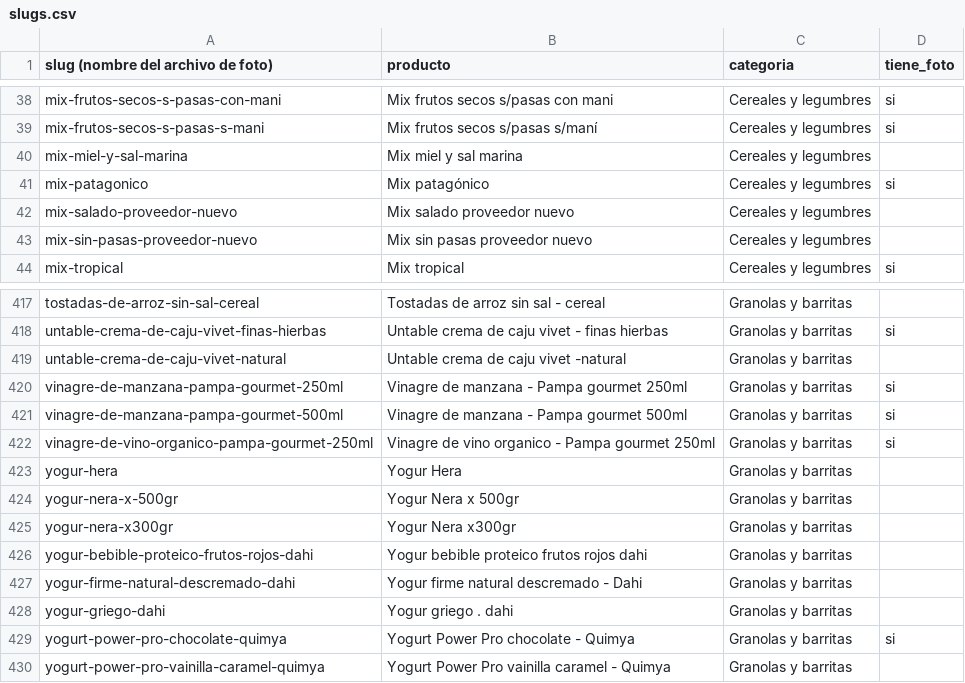
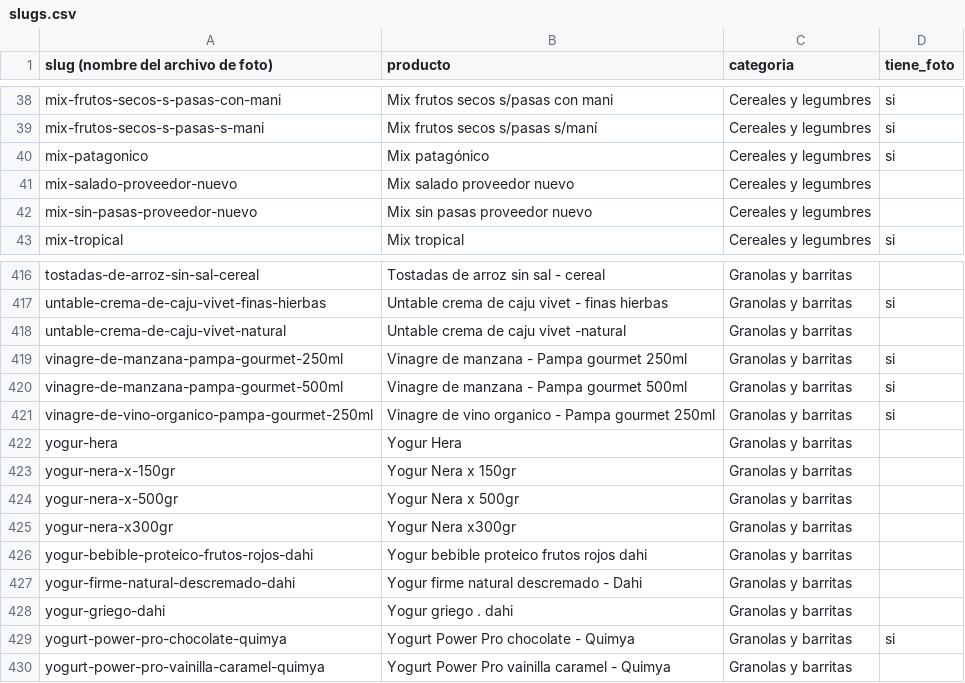
Before and after one commit to bethoven996/La_ribera, a CSV file: web/data/slugs.csv, drawn as a sheet; only a part is shown, gaps mark what is left out.

```diff
--- a/web/data/slugs.csv
+++ b/web/data/slugs.csv
@@ -39,3 +39,2 @@ mix-frutos-secos-s-pasas-con-mani,Mix frutos secos s/pasas con mani,Cereales y l
 mix-frutos-secos-s-pasas-s-mani,Mix frutos secos s/pasas s/maní,Cereales y legumbres,si
-mix-miel-y-sal-marina,Mix miel y sal marina,Cereales y legumbres,
 mix-patagonico,Mix patagónico,Cereales y legumbres,si
@@ -423,2 +422,3 @@ vinagre-de-vino-organico-pampa-gourmet-250ml,Vinagre de vino organico - Pampa go
 yogur-hera,Yogur Hera,Granolas y barritas,
+yogur-nera-x-150gr,Yogur Nera x 150gr,Granolas y barritas,
 yogur-nera-x-500gr,Yogur Nera x 500gr,Granolas y barritas,
```
Also changed, not shown: 1 other file.
